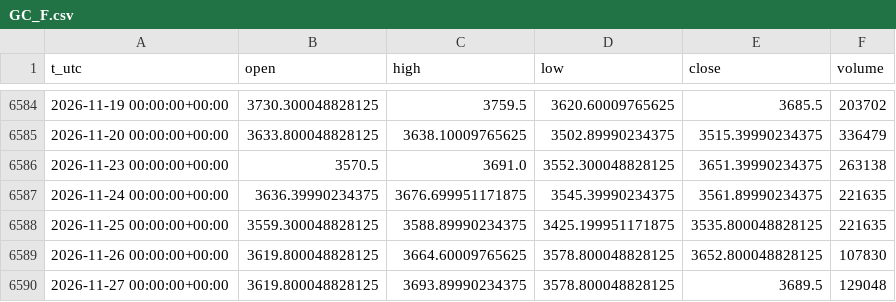
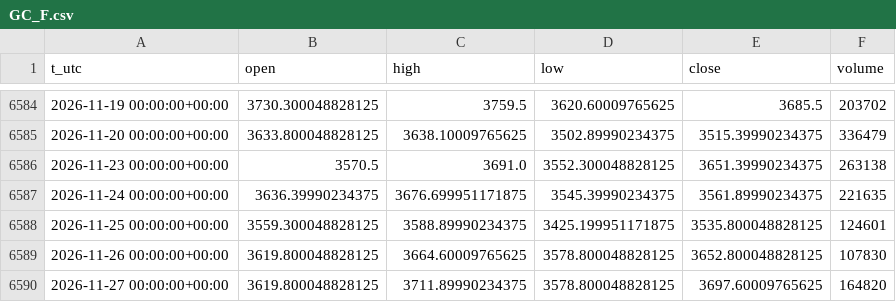
Before and after one commit to egedogann/piyasa-veri, a CSV file: data/d1/GC_F.csv, drawn as a sheet; only a part is shown, gaps mark what is left out.

```diff
--- a/data/d1/GC_F.csv
+++ b/data/d1/GC_F.csv
@@ -6587,4 +6587,4 @@ t_utc,open,high,low,close,volume
 2026-11-24 00:00:00+00:00,3636.39990234375,3676.699951171875,3545.39990234375,3561.89990234375,221635
-2026-11-25 00:00:00+00:00,3559.300048828125,3588.89990234375,3425.199951171875,3535.800048828125,221635
+2026-11-25 00:00:00+00:00,3559.300048828125,3588.89990234375,3425.199951171875,3535.800048828125,124601
 2026-11-26 00:00:00+00:00,3619.800048828125,3664.60009765625,3578.800048828125,3652.800048828125,107830
-2026-11-27 00:00:00+00:00,3619.800048828125,3693.89990234375,3578.800048828125,3689.5,129048
+2026-11-27 00:00:00+00:00,3619.800048828125,3711.89990234375,3578.800048828125,3697.60009765625,164820
```
Also changed, not shown: data/d1/BTC_USD.csv, data/d1/IDX_GDAXI.csv, 15 other files.
